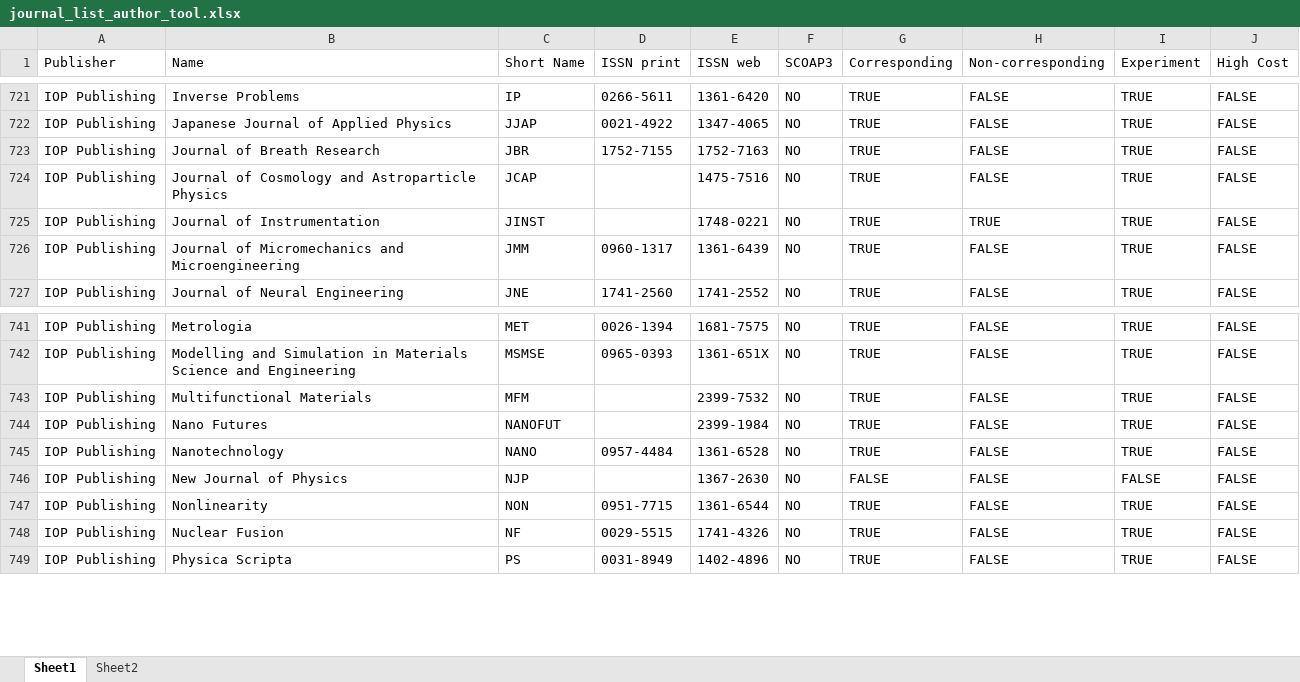
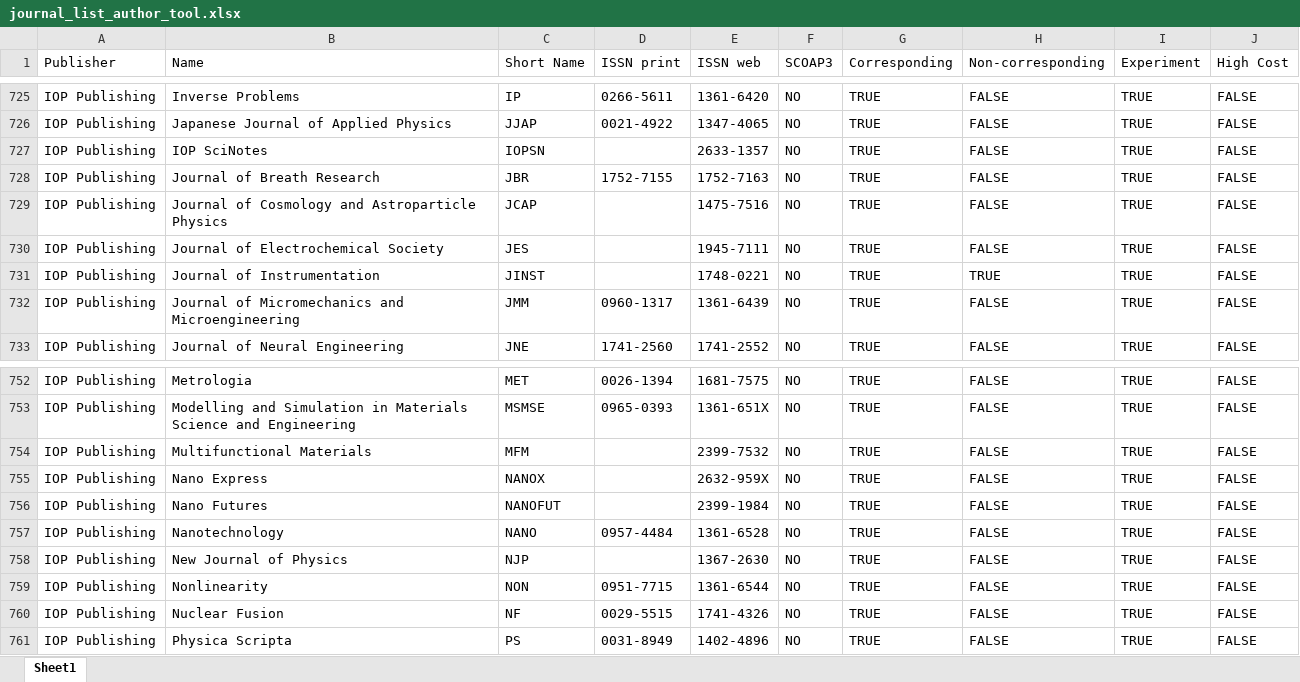
Before and after one commit to cern-sis/cern-authors-guide, an Excel workbook: src/data/journal_list_author_tool.xlsx, sheet Sheet1, drawn as a sheet; only a part is shown, gaps mark what is left out; values as stored, in another font and other column widths than the file's, no cell formats; addresses are those after the commit; the diff covers the shown part only; the diff names each change by its address in the sheet, - before the commit and + after, or states it on an @@ line.

```diff
--- a/src/data/journal_list_author_tool.xlsx (sheet Sheet1)
+++ b/src/data/journal_list_author_tool.xlsx (sheet Sheet1)
-sheet tab: Sheet2
+row 727: IOP Publishing | IOP SciNotes | IOPSN |  | 2633-1357 | NO | TRUE | FALSE | TRUE | FALSE
+row 730: IOP Publishing | Journal of Electrochemical Society | JES |  | 1945-7111 | NO | TRUE | FALSE | TRUE | FALSE
+row 755: IOP Publishing | Nano Express | NANOX |  | 2632-959X | NO | TRUE | FALSE | TRUE | FALSE
-G758 (Corresponding): FALSE
+G758 (Corresponding): TRUE
-I758 (Experiment): FALSE
+I758 (Experiment): TRUE
```
Also changed, not shown: 9 added rows and 4 edited cells elsewhere in this sheet, cell formats.
